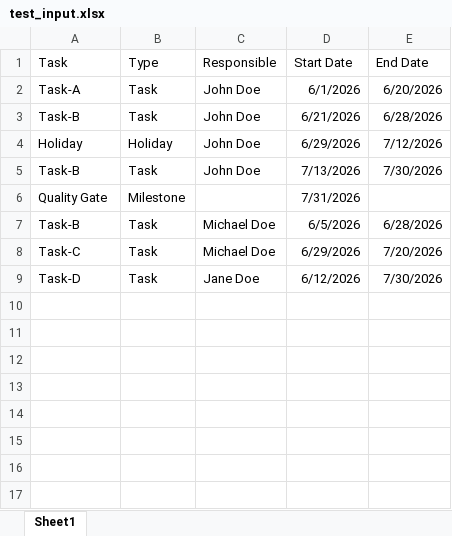
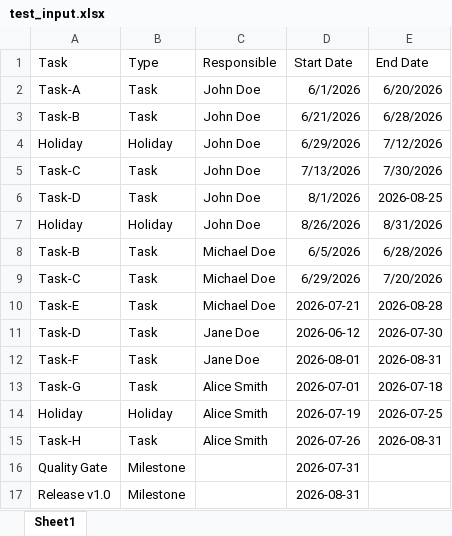
Before and after one commit to klaymen/ganttea, an Excel workbook: test_input.xlsx, sheet Sheet1, drawn as a sheet; values as stored, in another font and other column widths than the file's, no borders; removed rows and columns are numbered as before the commit, all else as after; the diff names each change by its address in the sheet, - before the commit and + after, or states it on an @@ line.

```diff
--- a/test_input.xlsx (sheet Sheet1)
+++ b/test_input.xlsx (sheet Sheet1)
-A5 (Task): Task-B
+A5 (Task): Task-C
-row 6: Quality Gate | Milestone |  | 7/31/2026
+row 6: Task-D | Task | John Doe | 8/1/2026 | 2026-08-25
+row 7: Holiday | Holiday | John Doe | 8/26/2026 | 8/31/2026
+row 10: Task-E | Task | Michael Doe | 2026-07-21 | 2026-08-28
-D11 (Start Date): 6/12/2026
+D11 (Start Date): 2026-06-12
-E11 (End Date): 7/30/2026
+E11 (End Date): 2026-07-30
+row 12: Task-F | Task | Jane Doe | 2026-08-01 | 2026-08-31
+row 13: Task-G | Task | Alice Smith | 2026-07-01 | 2026-07-18
+row 14: Holiday | Holiday | Alice Smith | 2026-07-19 | 2026-07-25
+row 15: Task-H | Task | Alice Smith | 2026-07-26 | 2026-08-31
+row 16: Quality Gate | Milestone |  | 2026-07-31
+row 17: Release v1.0 | Milestone |  | 2026-08-31
```
Also changed, not shown: 3 other files.
